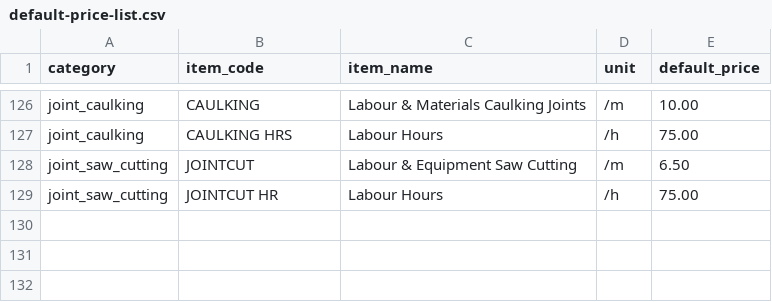
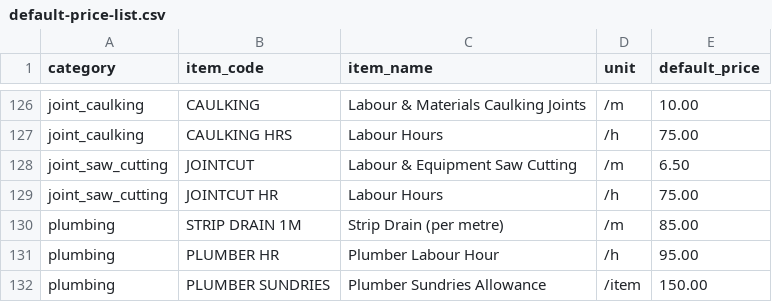
Before and after one commit to Opearson03/cool-blast-hub, a CSV file: src/data/default-price-list.csv, drawn as a sheet; only a part is shown, gaps mark what is left out; the diff names each change by its address in the sheet, - before the commit and + after, or states it on an @@ line.

```diff
--- a/src/data/default-price-list.csv
+++ b/src/data/default-price-list.csv
+row 130: plumbing | STRIP DRAIN 1M | Strip Drain (per metre) | /m | 85.00
+row 131: plumbing | PLUMBER HR | Plumber Labour Hour | /h | 95.00
+row 132: plumbing | PLUMBER SUNDRIES | Plumber Sundries Allowance | /item | 150.00
```
Also changed, not shown: 5 other files.
